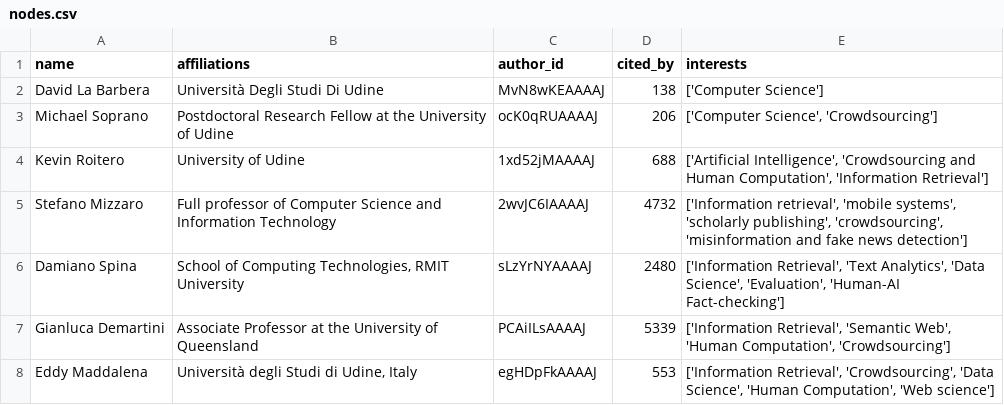
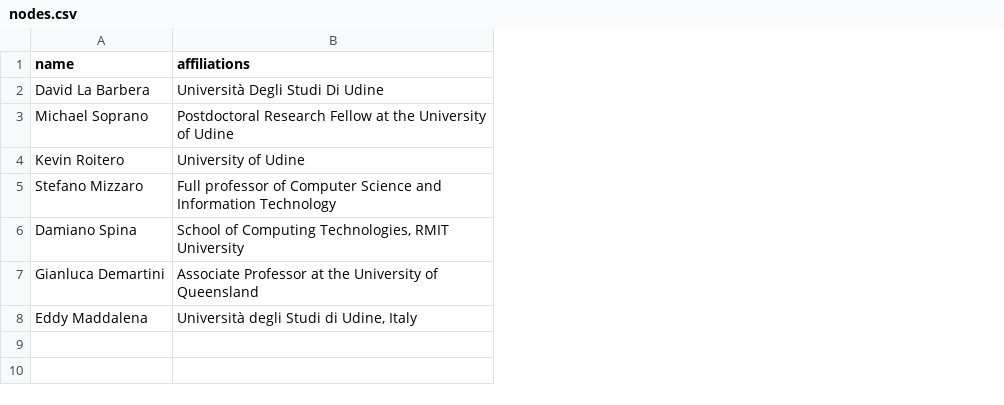
Before and after one commit to Vegaz10/Coautori_SocialComputing, a CSV file: data/nodes.csv, drawn as a sheet; the diff names each change by its address in the sheet, - before the commit and + after, or states it on an @@ line.

```diff
--- a/data/nodes.csv
+++ b/data/nodes.csv
-column C (author_id), rows 2-8: MvN8wKEAAAAJ | ocK0qRUAAAAJ | 1xd52jMAAAAJ | 2wvJC6IAAAAJ | sLzYrNYAAAAJ | PCAiILsAAAAJ | egHDpFkAAAAJ
-column D (cited_by), rows 2-8: 138 | 206 | 688 | 4732 | 2480 | 5339 | 553
-column E (interests), rows 2-8: ['Computer Science'] | ['Computer Science', 'Crowdsourcing'] | ['Artificial Intelligence', 'Crowdsourcing and Human Computation', 'Information Retrieval'] | ['Information retrieval', 'mobile systems', 'scholarly publishing', 'crowdsourcing', 'misinformation and fake news detection'] | ['Information Retrieval', 'Text Analytics', 'Data Science', 'Evaluation', 'Human-AI Fact-checking'] | ['Information Retrieval', 'Semantic Web', 'Human Computation', 'Crowdsourcing'] | ['Information Retrieval', 'Crowdsourcing', 'Data Science', 'Human Computation', 'Web science']
```
Also changed, not shown: 2 other files.
